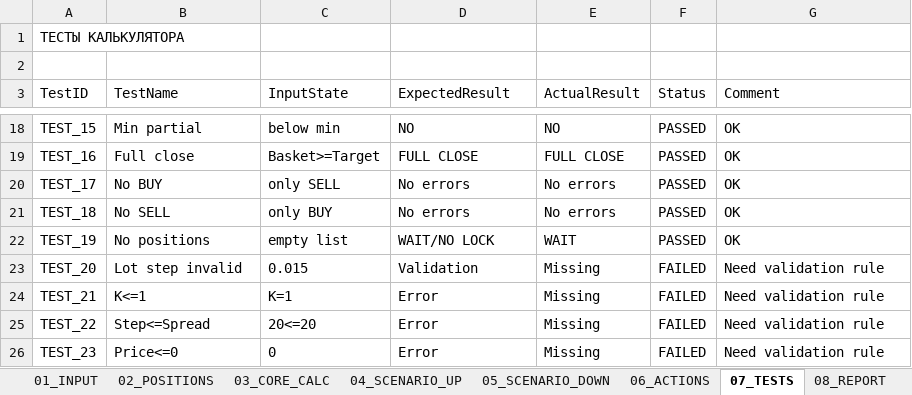
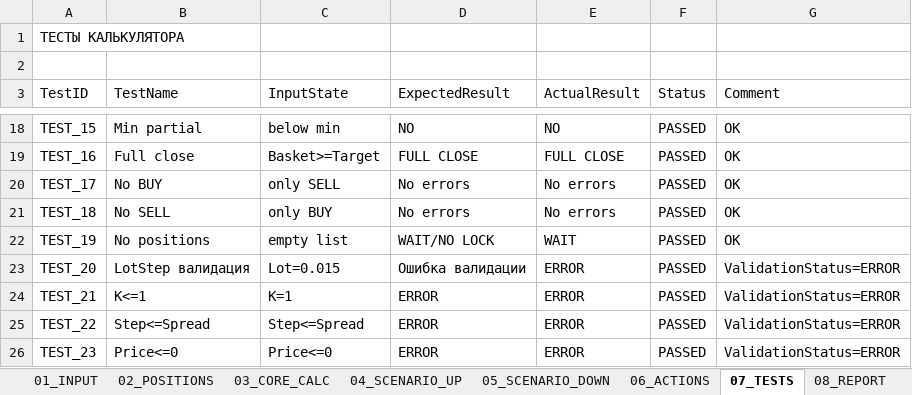
Before and after one commit to ic8812825-maker/chatgpt.com-codex, an Excel workbook: projects/minus-lock-system/MinusLock_NextStep_Calculator.xlsx, sheet 07_TESTS, drawn as a sheet; only a part is shown, gaps mark what is left out; values as stored, in another font and other column widths than the file's, no borders; the diff names each change by its address in the sheet, - before the commit and + after, or states it on an @@ line.

Commit message:
Add parameter validation block and integrate PARAMETER ERROR priority

```diff
--- a/projects/minus-lock-system/MinusLock_NextStep_Calculator.xlsx (sheet 07_TESTS)
+++ b/projects/minus-lock-system/MinusLock_NextStep_Calculator.xlsx (sheet 07_TESTS)
-B23 (TestName): Lot step invalid
+B23 (TestName): LotStep валидация
-C23 (InputState): 0.015
+C23 (InputState): Lot=0.015
-D23 (ExpectedResult): Validation
+D23 (ExpectedResult): Ошибка валидации
-E23:E26 (ActualResult): Missing
+E23:E26 (ActualResult): ERROR
-F23:F26 (Status): FAILED
+F23:F26 (Status): PASSED
-G23:G26 (Comment): Need validation rule
+G23:G26 (Comment): ValidationStatus=ERROR
-D24:D26 (ExpectedResult): Error
+D24:D26 (ExpectedResult): ERROR
-C25 (InputState): 20<=20
+C25 (InputState): Step<=Spread
-C26 (InputState): 0
+C26 (InputState): Price<=0
```
Also changed, not shown: sheet 01_INPUT, sheet 08_REPORT, sheet 04_SCENARIO_UP, sheet 05_SCENARIO_DOWN.
